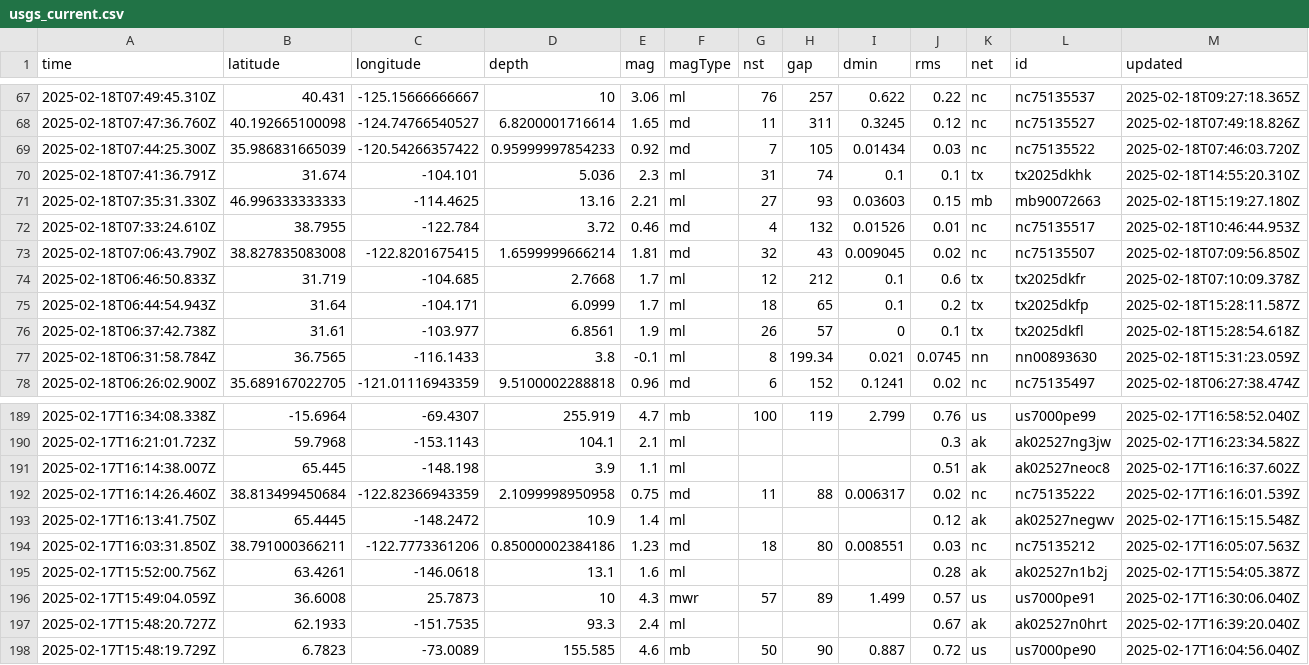
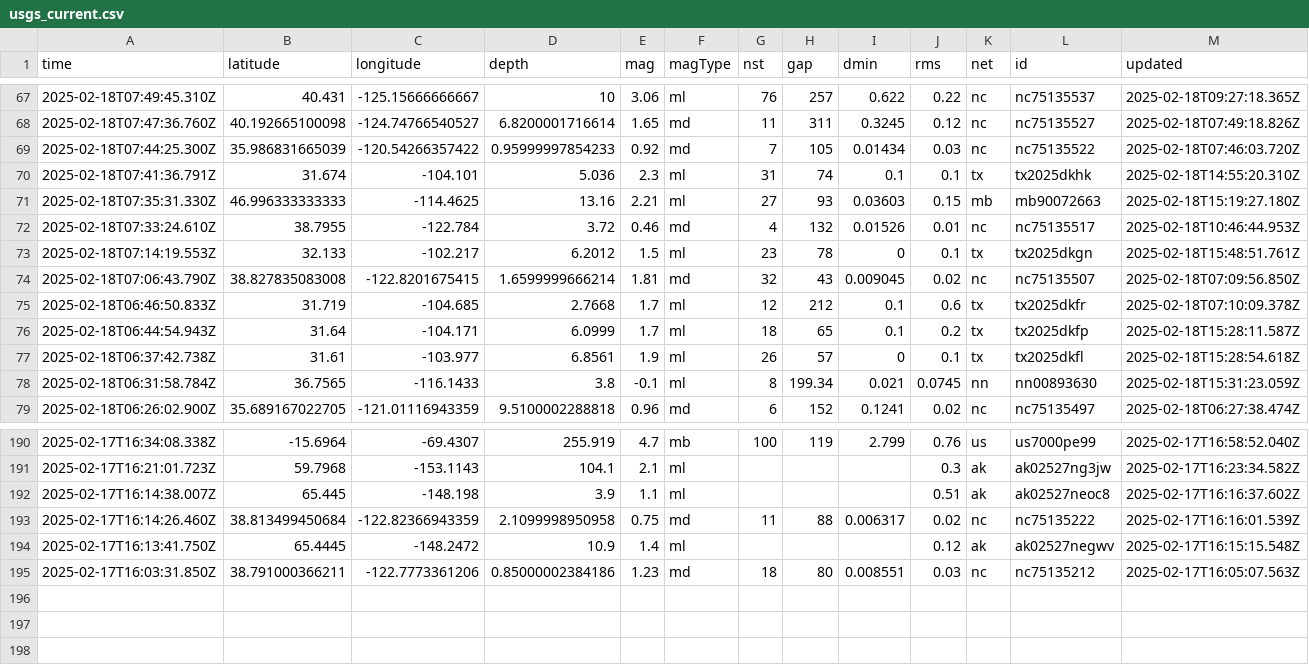
Before and after one commit to rafaelmatsuyama/FIAP-2025-ABDR-StreamProcessingPipelines, a CSV file: usgs_current.csv, drawn as a sheet; only a part is shown, gaps mark what is left out; removed rows and columns are numbered as before the commit, all else as after; rows hold the shown columns only; the diff names each change by its address in the sheet, - before the commit and + after, or states it on an @@ line.

```diff
--- a/usgs_current.csv
+++ b/usgs_current.csv
+row 73: 2025-02-18T07:14:19.553Z | 32.133 | -102.217 | 6.2012 | 1.5 | ml | 23 | 78 | 0 | 0.1 | tx | tx2025dkgn | 2025-02-18T15:48:51.761Z
-row 195: 2025-02-17T15:52:00.756Z | 63.4261 | -146.0618 | 13.1 | 1.6 | ml |  |  |  | 0.28 | ak | ak02527n1b2j | 2025-02-17T15:54:05.387Z
-row 196: 2025-02-17T15:49:04.059Z | 36.6008 | 25.7873 | 10 | 4.3 | mwr | 57 | 89 | 1.499 | 0.57 | us | us7000pe91 | 2025-02-17T16:30:06.040Z
-row 197: 2025-02-17T15:48:20.727Z | 62.1933 | -151.7535 | 93.3 | 2.4 | ml |  |  |  | 0.67 | ak | ak02527n0hrt | 2025-02-17T16:39:20.040Z
-row 198: 2025-02-17T15:48:19.729Z | 6.7823 | -73.0089 | 155.585 | 4.6 | mb | 50 | 90 | 0.887 | 0.72 | us | us7000pe90 | 2025-02-17T16:04:56.040Z
```
Also changed, not shown: usgs_main.csv.
